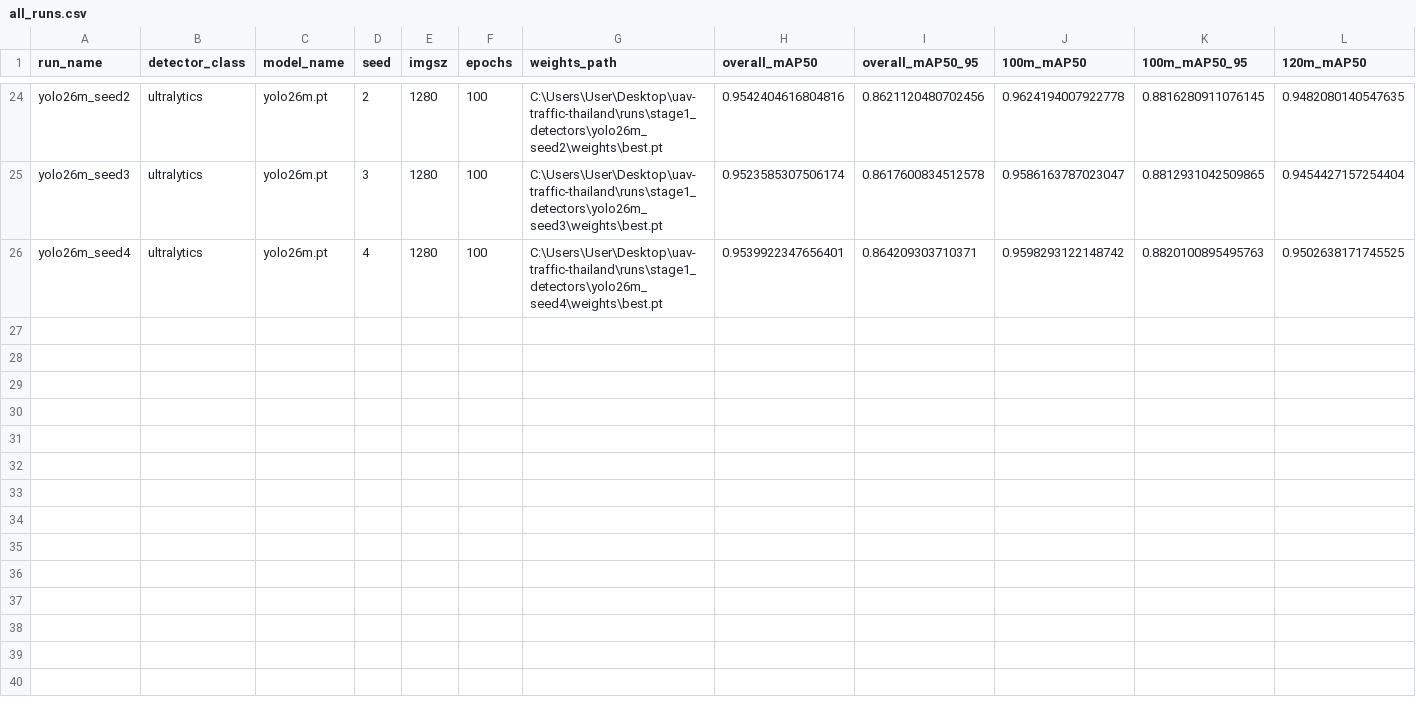
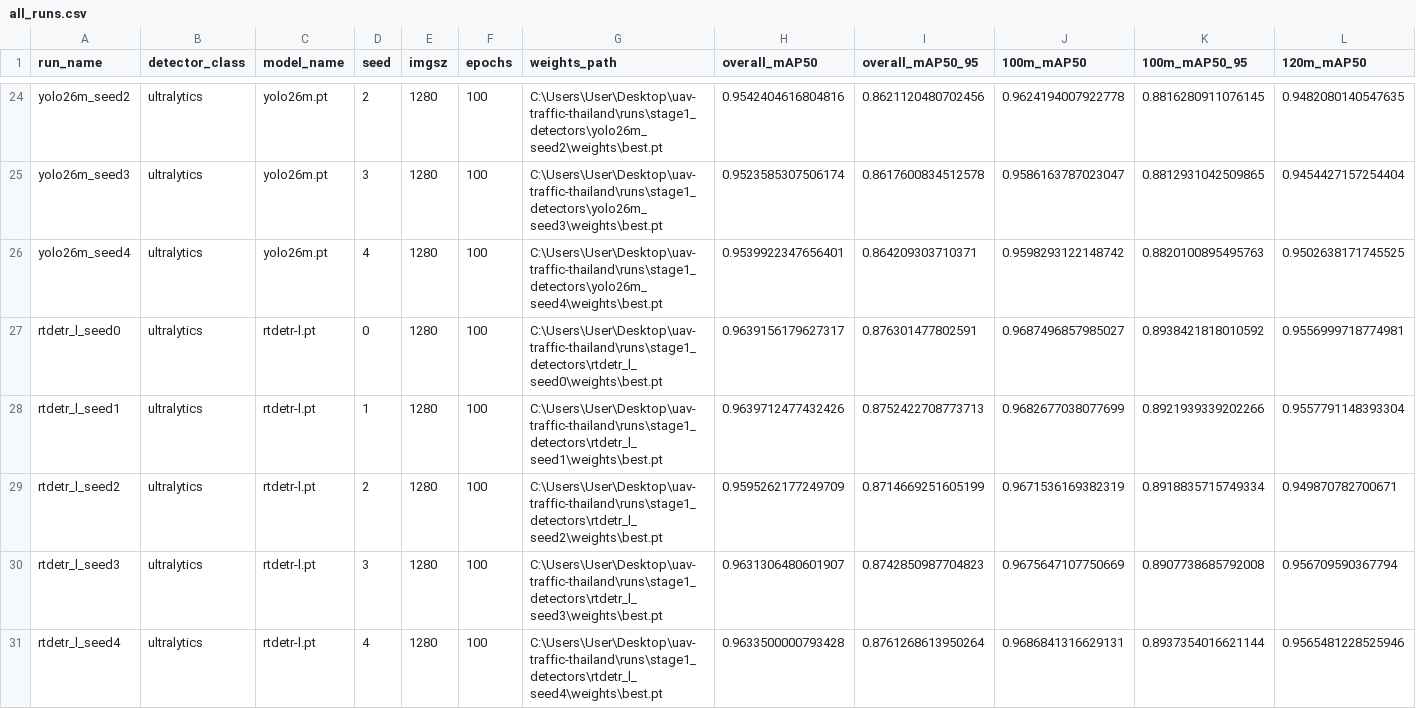
Before and after one commit to ChamroeunSAM/uav-traffic-thailand, a CSV file: results/stage1/all_runs.csv, drawn as a sheet; only a part is shown, gaps mark what is left out; rows hold the shown columns only; the diff names each change by its address in the sheet, - before the commit and + after, or states it on an @@ line.

Commit message:
Add RT-DETR-L Stage 1 benchmark results -- Stage 1 complete
- Sixth and final detector complete: RT-DETR-L, 100 epochs, imgsz=1280,
  batch=8, cos_lr, seeds 0-4; train + eval clean across all 5 seeds
- Overall mAP50 0.9628 +/- 0.0019, mAP50-95 0.8747 +/- 0.0020
- WINS the benchmark: beats YOLO26-m by +0.0083 mAP50 and +0.0112
  mAP50-95 (gaps ~5-6x the seed std); transformer encoder-decoder
  edges the NMS-free CNN at the top

Final Stage 1 ranking by overall mAP50 / mAP50-95 (5 seeds each):
  1. RT-DETR-L    0.9628 / 0.8747
  2. YOLO26-m     0.9545 / 0.8635
  3. YOLOv10-m    0.9514 / 0.8563
  4. YOLO11-m     0.9319 / 0.8399
  5. YOLO12-m     0.9312 / 0.8372
  6. YOLOv9-m     0.9300 / 0.8335

Stage 1 totals: 30 trained models, 30 stratified test evaluations,
no missing seeds, no committed config errors. 100m > 120m altitude
gap holds universally (~1.5-2 pts mAP50). Note: RT-DETR-L seeds 1-3
ran ~37% slower wall-clock than seed 0 (mid-run host-side slowdown,
self-recovered by seed 4); training correctness unaffected.

```diff
--- a/results/stage1/all_runs.csv
+++ b/results/stage1/all_runs.csv
+row 27: rtdetr_l_seed0 | ultralytics | rtdetr-l.pt | 0 | 1280 | 100 | C:\Users\User\Desktop\uav-traffic-thailand\runs\stage1_detectors\rtdetr_l_seed0\weights\best.pt | 0.9639156179627317 | 0.876301477802591 | 0.9687496857985027 | 0.8938421818010592 | 0.9556999718774981
+row 28: rtdetr_l_seed1 | ultralytics | rtdetr-l.pt | 1 | 1280 | 100 | C:\Users\User\Desktop\uav-traffic-thailand\runs\stage1_detectors\rtdetr_l_seed1\weights\best.pt | 0.9639712477432426 | 0.8752422708773713 | 0.9682677038077699 | 0.8921939339202266 | 0.9557791148393304
+row 29: rtdetr_l_seed2 | ultralytics | rtdetr-l.pt | 2 | 1280 | 100 | C:\Users\User\Desktop\uav-traffic-thailand\runs\stage1_detectors\rtdetr_l_seed2\weights\best.pt | 0.9595262177249709 | 0.8714669251605199 | 0.9671536169382319 | 0.8918835715749334 | 0.949870782700671
+row 30: rtdetr_l_seed3 | ultralytics | rtdetr-l.pt | 3 | 1280 | 100 | C:\Users\User\Desktop\uav-traffic-thailand\runs\stage1_detectors\rtdetr_l_seed3\weights\best.pt | 0.9631306480601907 | 0.8742850987704823 | 0.9675647107750669 | 0.8907738685792008 | 0.956709590367794
+row 31: rtdetr_l_seed4 | ultralytics | rtdetr-l.pt | 4 | 1280 | 100 | C:\Users\User\Desktop\uav-traffic-thailand\runs\stage1_detectors\rtdetr_l_seed4\weights\best.pt | 0.9633500000793428 | 0.8761268613950264 | 0.9686841316629131 | 0.8937354016621144 | 0.9565481228525946
```
Also changed, not shown: results/stage1/aggregated.csv.
